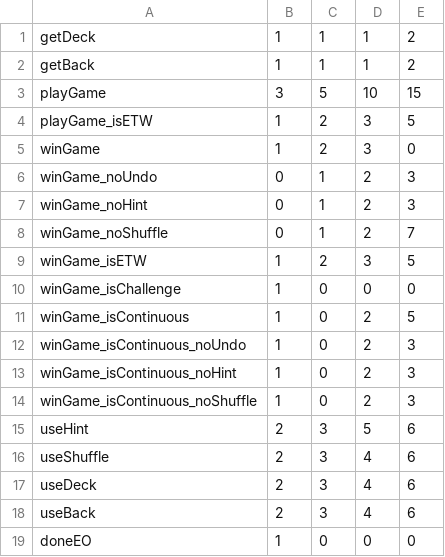
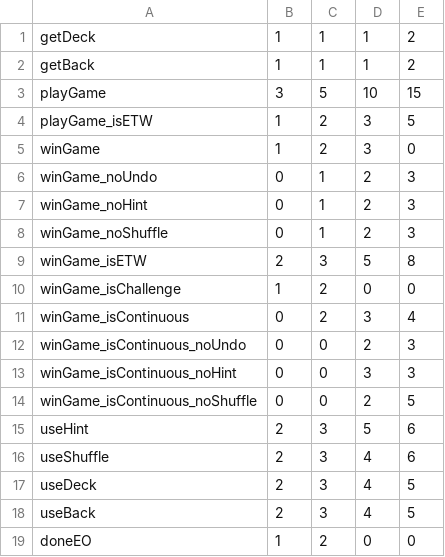
Before and after one commit to tinohuu/STZ, a CSV file: Assets/Resources/PresetMissions.csv, drawn as a sheet.

```diff
--- a/Assets/Resources/PresetMissions.csv
+++ b/Assets/Resources/PresetMissions.csv
@@ -7,13 +7,13 @@ winGame_noUndo,0,1,2,3
 winGame_noHint,0,1,2,3
-winGame_noShuffle,0,1,2,7
-winGame_isETW,1,2,3,5
-winGame_isChallenge,1,0,0,0
-winGame_isContinuous,1,0,2,5
-winGame_isContinuous_noUndo,1,0,2,3
-winGame_isContinuous_noHint,1,0,2,3
-winGame_isContinuous_noShuffle,1,0,2,3
+winGame_noShuffle,0,1,2,3
+winGame_isETW,2,3,5,8
+winGame_isChallenge,1,2,0,0
+winGame_isContinuous,0,2,3,4
+winGame_isContinuous_noUndo,0,0,2,3
+winGame_isContinuous_noHint,0,0,3,3
+winGame_isContinuous_noShuffle,0,0,2,5
 useHint,2,3,5,6
 useShuffle,2,3,4,6
-useDeck,2,3,4,6
-useBack,2,3,4,6
-doneEO,1,0,0,0
+useDeck,2,3,4,5
+useBack,2,3,4,5
+doneEO,1,2,0,0
```
Also changed, not shown: 50 other files.
